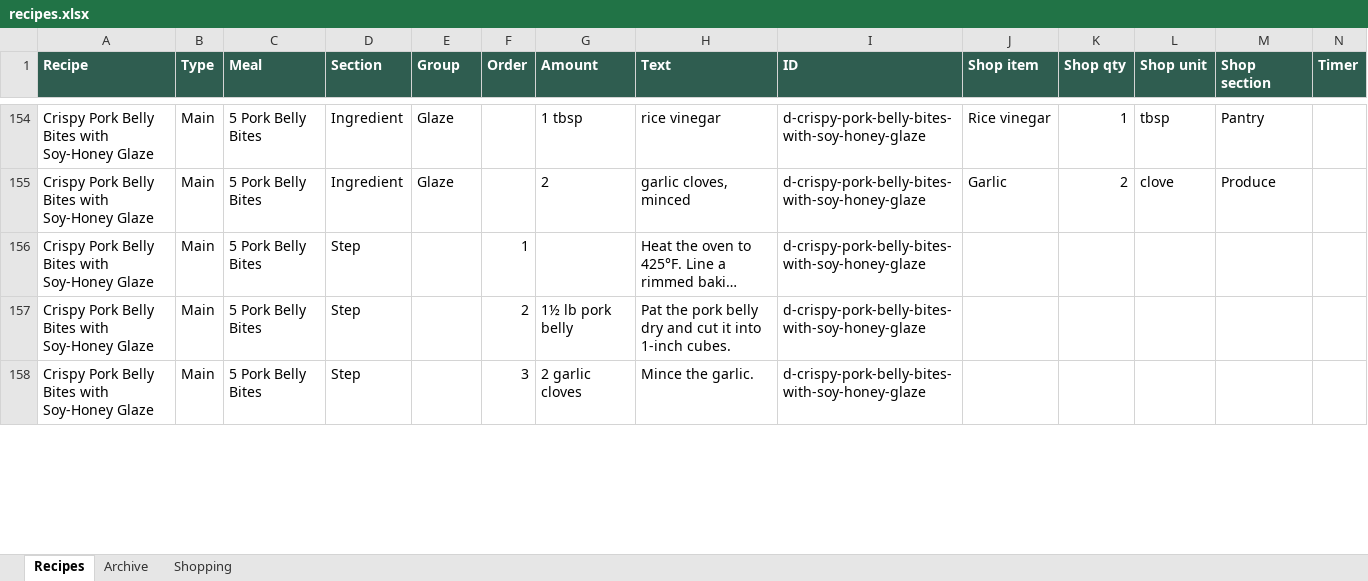
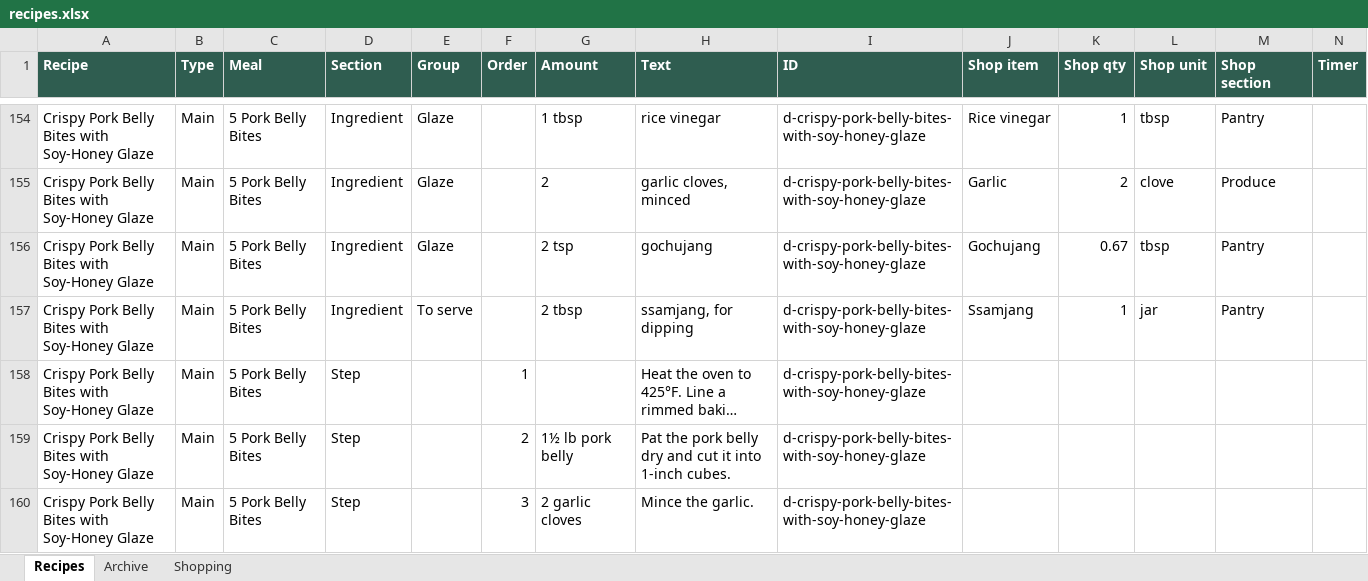
Before and after one commit to entquine/Recipes, an Excel workbook: recipes.xlsx, sheet Recipes, drawn as a sheet; only a part is shown, gaps mark what is left out; long unchanged cells end in …; values as stored, in another font and other column widths than the file's, no borders; rows hold the shown columns only; the diff covers the shown part only; the diff names each change by its address in the sheet, - before the commit and + after, or states it on an @@ line.

```diff
--- a/recipes.xlsx (sheet Recipes)
+++ b/recipes.xlsx (sheet Recipes)
+row 156: Crispy Pork Belly Bites with Soy-Honey Glaze | Main | 5 Pork Belly Bites | Ingredient | Glaze |  | 2 tsp | gochujang | d-crispy-pork-belly-bites-with-soy-honey-glaze | Gochujang | 0.67 | tbsp | Pantry
+row 157: Crispy Pork Belly Bites with Soy-Honey Glaze | Main | 5 Pork Belly Bites | Ingredient | To serve |  | 2 tbsp | ssamjang, for dipping | d-crispy-pork-belly-bites-with-soy-honey-glaze | Ssamjang | 1 | jar | Pantry
```
Also changed, not shown: 6 edited cells elsewhere in this sheet.
